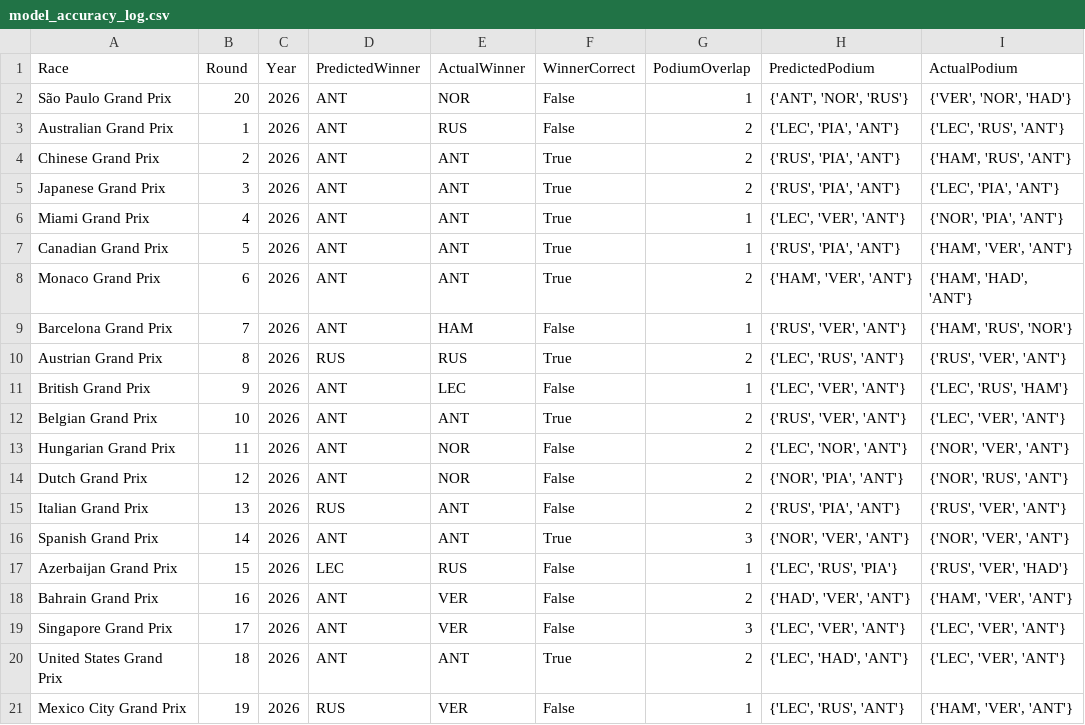
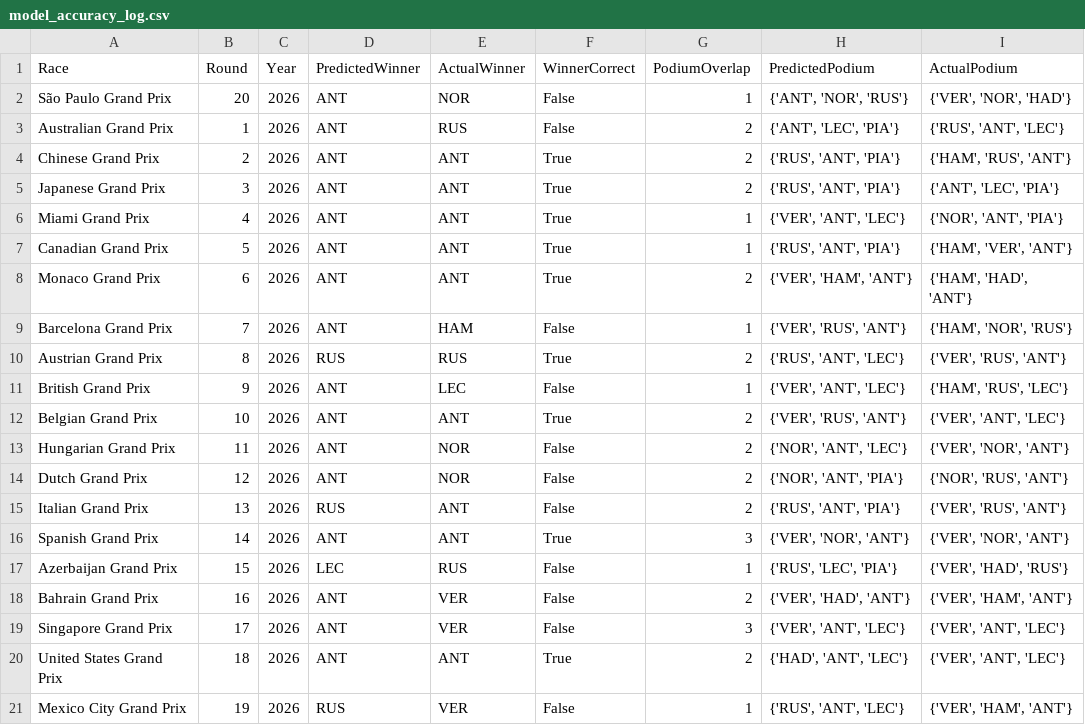
Before and after one commit to Raina-Mangat/Pitwall2026, a CSV file: model_accuracy_log.csv, drawn as a sheet.

```diff
--- a/model_accuracy_log.csv
+++ b/model_accuracy_log.csv
@@ -2,20 +2,20 @@ Race,Round,Year,PredictedWinner,ActualWinner,WinnerCorrect,PodiumOverlap,Predict
 São Paulo Grand Prix,20,2026,ANT,NOR,False,1,"{'ANT', 'NOR', 'RUS'}","{'VER', 'NOR', 'HAD'}"
-Australian Grand Prix,1,2026,ANT,RUS,False,2,"{'LEC', 'PIA', 'ANT'}","{'LEC', 'RUS', 'ANT'}"
-Chinese Grand Prix,2,2026,ANT,ANT,True,2,"{'RUS', 'PIA', 'ANT'}","{'HAM', 'RUS', 'ANT'}"
-Japanese Grand Prix,3,2026,ANT,ANT,True,2,"{'RUS', 'PIA', 'ANT'}","{'LEC', 'PIA', 'ANT'}"
-Miami Grand Prix,4,2026,ANT,ANT,True,1,"{'LEC', 'VER', 'ANT'}","{'NOR', 'PIA', 'ANT'}"
-Canadian Grand Prix,5,2026,ANT,ANT,True,1,"{'RUS', 'PIA', 'ANT'}","{'HAM', 'VER', 'ANT'}"
-Monaco Grand Prix,6,2026,ANT,ANT,True,2,"{'HAM', 'VER', 'ANT'}","{'HAM', 'HAD', 'ANT'}"
-Barcelona Grand Prix,7,2026,ANT,HAM,False,1,"{'RUS', 'VER', 'ANT'}","{'HAM', 'RUS', 'NOR'}"
-Austrian Grand Prix,8,2026,RUS,RUS,True,2,"{'LEC', 'RUS', 'ANT'}","{'RUS', 'VER', 'ANT'}"
-British Grand Prix,9,2026,ANT,LEC,False,1,"{'LEC', 'VER', 'ANT'}","{'LEC', 'RUS', 'HAM'}"
-Belgian Grand Prix,10,2026,ANT,ANT,True,2,"{'RUS', 'VER', 'ANT'}","{'LEC', 'VER', 'ANT'}"
-Hungarian Grand Prix,11,2026,ANT,NOR,False,2,"{'LEC', 'NOR', 'ANT'}","{'NOR', 'VER', 'ANT'}"
-Dutch Grand Prix,12,2026,ANT,NOR,False,2,"{'NOR', 'PIA', 'ANT'}","{'NOR', 'RUS', 'ANT'}"
-Italian Grand Prix,13,2026,RUS,ANT,False,2,"{'RUS', 'PIA', 'ANT'}","{'RUS', 'VER', 'ANT'}"
-Spanish Grand Prix,14,2026,ANT,ANT,True,3,"{'NOR', 'VER', 'ANT'}","{'NOR', 'VER', 'ANT'}"
-Azerbaijan Grand Prix,15,2026,LEC,RUS,False,1,"{'LEC', 'RUS', 'PIA'}","{'RUS', 'VER', 'HAD'}"
-Bahrain Grand Prix,16,2026,ANT,VER,False,2,"{'HAD', 'VER', 'ANT'}","{'HAM', 'VER', 'ANT'}"
-Singapore Grand Prix,17,2026,ANT,VER,False,3,"{'LEC', 'VER', 'ANT'}","{'LEC', 'VER', 'ANT'}"
-United States Grand Prix,18,2026,ANT,ANT,True,2,"{'LEC', 'HAD', 'ANT'}","{'LEC', 'VER', 'ANT'}"
-Mexico City Grand Prix,19,2026,RUS,VER,False,1,"{'LEC', 'RUS', 'ANT'}","{'HAM', 'VER', 'ANT'}"
+Australian Grand Prix,1,2026,ANT,RUS,False,2,"{'ANT', 'LEC', 'PIA'}","{'RUS', 'ANT', 'LEC'}"
+Chinese Grand Prix,2,2026,ANT,ANT,True,2,"{'RUS', 'ANT', 'PIA'}","{'HAM', 'RUS', 'ANT'}"
+Japanese Grand Prix,3,2026,ANT,ANT,True,2,"{'RUS', 'ANT', 'PIA'}","{'ANT', 'LEC', 'PIA'}"
+Miami Grand Prix,4,2026,ANT,ANT,True,1,"{'VER', 'ANT', 'LEC'}","{'NOR', 'ANT', 'PIA'}"
+Canadian Grand Prix,5,2026,ANT,ANT,True,1,"{'RUS', 'ANT', 'PIA'}","{'HAM', 'VER', 'ANT'}"
+Monaco Grand Prix,6,2026,ANT,ANT,True,2,"{'VER', 'HAM', 'ANT'}","{'HAM', 'HAD', 'ANT'}"
+Barcelona Grand Prix,7,2026,ANT,HAM,False,1,"{'VER', 'RUS', 'ANT'}","{'HAM', 'NOR', 'RUS'}"
+Austrian Grand Prix,8,2026,RUS,RUS,True,2,"{'RUS', 'ANT', 'LEC'}","{'VER', 'RUS', 'ANT'}"
+British Grand Prix,9,2026,ANT,LEC,False,1,"{'VER', 'ANT', 'LEC'}","{'HAM', 'RUS', 'LEC'}"
+Belgian Grand Prix,10,2026,ANT,ANT,True,2,"{'VER', 'RUS', 'ANT'}","{'VER', 'ANT', 'LEC'}"
+Hungarian Grand Prix,11,2026,ANT,NOR,False,2,"{'NOR', 'ANT', 'LEC'}","{'VER', 'NOR', 'ANT'}"
+Dutch Grand Prix,12,2026,ANT,NOR,False,2,"{'NOR', 'ANT', 'PIA'}","{'NOR', 'RUS', 'ANT'}"
+Italian Grand Prix,13,2026,RUS,ANT,False,2,"{'RUS', 'ANT', 'PIA'}","{'VER', 'RUS', 'ANT'}"
+Spanish Grand Prix,14,2026,ANT,ANT,True,3,"{'VER', 'NOR', 'ANT'}","{'VER', 'NOR', 'ANT'}"
+Azerbaijan Grand Prix,15,2026,LEC,RUS,False,1,"{'RUS', 'LEC', 'PIA'}","{'VER', 'HAD', 'RUS'}"
+Bahrain Grand Prix,16,2026,ANT,VER,False,2,"{'VER', 'HAD', 'ANT'}","{'VER', 'HAM', 'ANT'}"
+Singapore Grand Prix,17,2026,ANT,VER,False,3,"{'VER', 'ANT', 'LEC'}","{'VER', 'ANT', 'LEC'}"
+United States Grand Prix,18,2026,ANT,ANT,True,2,"{'HAD', 'ANT', 'LEC'}","{'VER', 'ANT', 'LEC'}"
+Mexico City Grand Prix,19,2026,RUS,VER,False,1,"{'RUS', 'ANT', 'LEC'}","{'VER', 'HAM', 'ANT'}"
```
Also changed, not shown: 3 other files.
